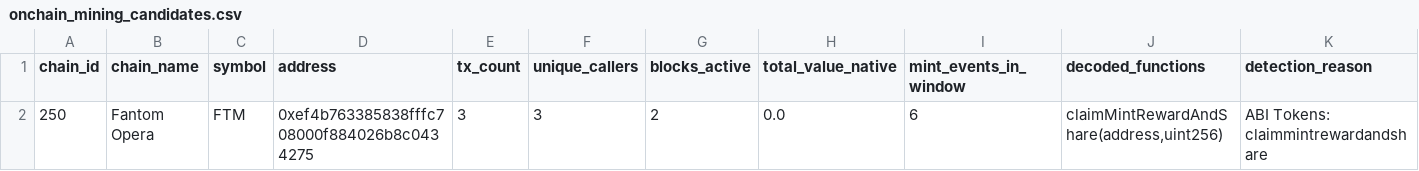
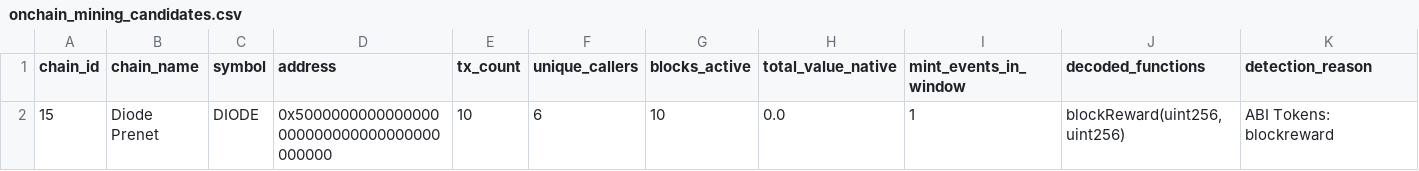
Before and after one commit to elyousfired/omnirpc-mining-arbitrage, a CSV file: onchain_mining_candidates.csv, drawn as a sheet.

```diff
--- a/onchain_mining_candidates.csv
+++ b/onchain_mining_candidates.csv
@@ -1,2 +1,2 @@
 chain_id,chain_name,symbol,address,tx_count,unique_callers,blocks_active,total_value_native,mint_events_in_window,decoded_functions,detection_reason
-250,Fantom Opera,FTM,0xef4b763385838fffc708000f884026b8c0434275,3,3,2,0.0,6,"claimMintRewardAndShare(address,uint256)",ABI Tokens: claimmintrewardandshare
+15,Diode Prenet,DIODE,0x5000000000000000000000000000000000000000,10,6,10,0.0,1,"blockReward(uint256,uint256)",ABI Tokens: blockreward
```
Also changed, not shown: mining_registry.csv, 3 other files.
